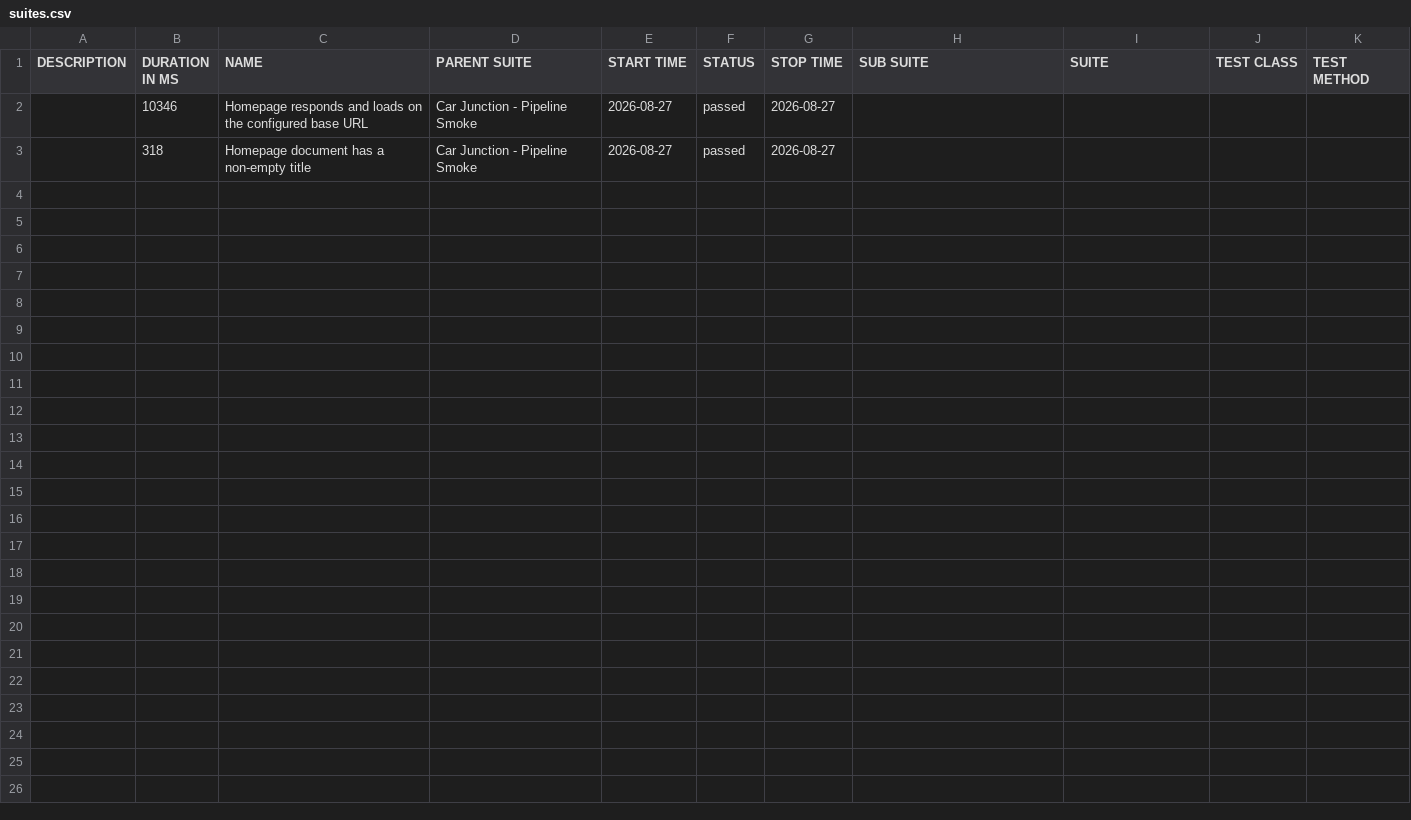
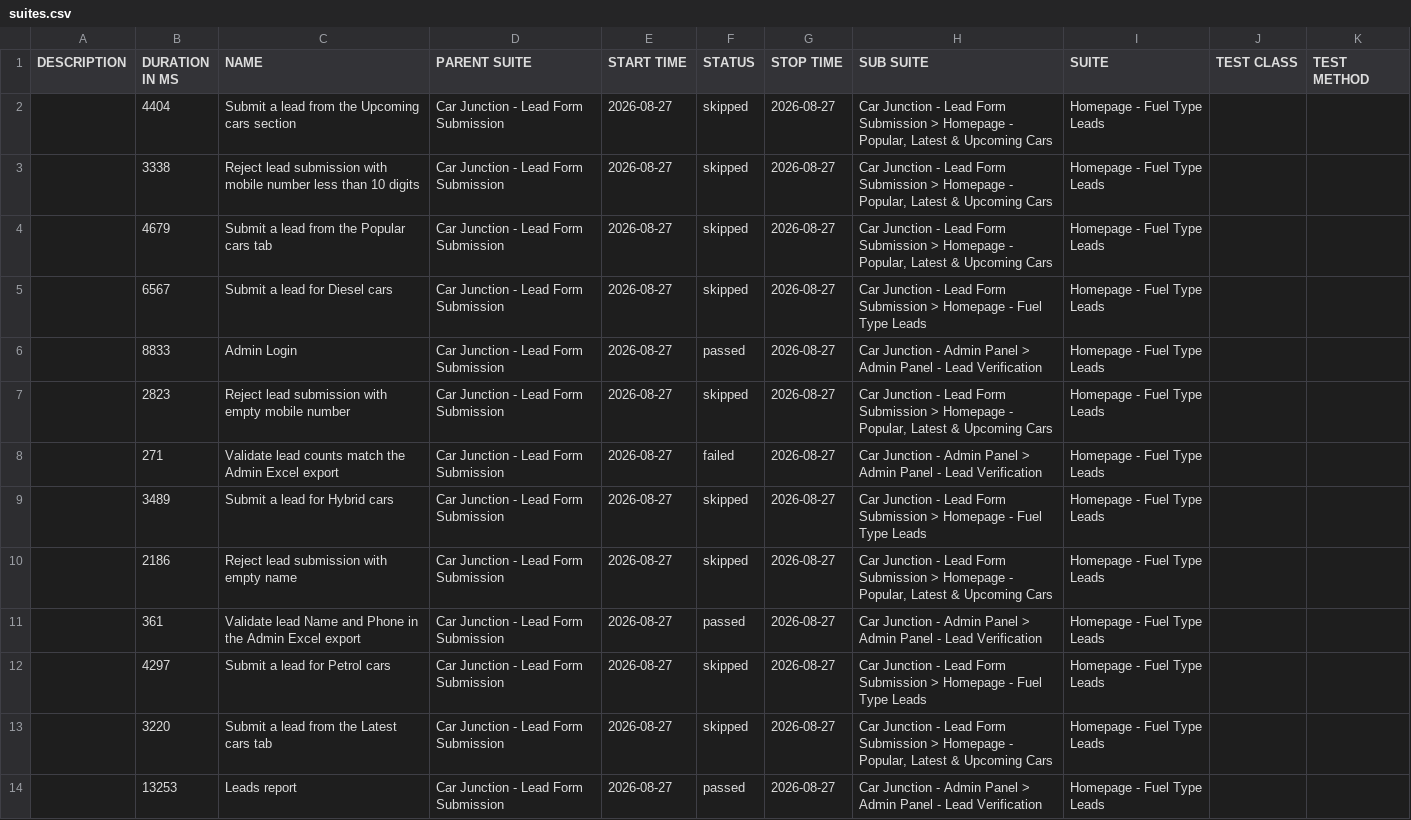
Before and after one commit to venkateshwari-commits/CarJunction-Automation-Report, a CSV file: data/suites.csv, drawn as a sheet; removed rows and columns are numbered as before the commit, all else as after; the diff names each change by its address in the sheet, - before the commit and + after, or states it on an @@ line.

Commit message:
Publish report 2026-08-27T06:39:10.797Z

```diff
--- a/data/suites.csv
+++ b/data/suites.csv
-row 2:  | 10346 | Homepage responds and loads on the configured base URL | Car Junction - Pipeline Smoke | 2026-08-27 | passed | 2026-08-27
-row 3:  | 318 | Homepage document has a non-empty title | Car Junction - Pipeline Smoke | 2026-08-27 | passed | 2026-08-27
+row 2:  | 4404 | Submit a lead from the Upcoming cars section | Car Junction - Lead Form Submission | 2026-08-27 | skipped | 2026-08-27 | Car Junction - Lead Form Submission > Homepage - Popular, Latest & Upcoming Cars | Homepage - Fuel Type Leads
+row 3:  | 3338 | Reject lead submission with mobile number less than 10 digits | Car Junction - Lead Form Submission | 2026-08-27 | skipped | 2026-08-27 | Car Junction - Lead Form Submission > Homepage - Popular, Latest & Upcoming Cars | Homepage - Fuel Type Leads
+row 4:  | 4679 | Submit a lead from the Popular cars tab | Car Junction - Lead Form Submission | 2026-08-27 | skipped | 2026-08-27 | Car Junction - Lead Form Submission > Homepage - Popular, Latest & Upcoming Cars | Homepage - Fuel Type Leads
+row 5:  | 6567 | Submit a lead for Diesel cars | Car Junction - Lead Form Submission | 2026-08-27 | skipped | 2026-08-27 | Car Junction - Lead Form Submission > Homepage - Fuel Type Leads | Homepage - Fuel Type Leads
+row 6:  | 8833 | Admin Login | Car Junction - Lead Form Submission | 2026-08-27 | passed | 2026-08-27 | Car Junction - Admin Panel > Admin Panel - Lead Verification | Homepage - Fuel Type Leads
+row 7:  | 2823 | Reject lead submission with empty mobile number | Car Junction - Lead Form Submission | 2026-08-27 | skipped | 2026-08-27 | Car Junction - Lead Form Submission > Homepage - Popular, Latest & Upcoming Cars | Homepage - Fuel Type Leads
+row 8:  | 271 | Validate lead counts match the Admin Excel export | Car Junction - Lead Form Submission | 2026-08-27 | failed | 2026-08-27 | Car Junction - Admin Panel > Admin Panel - Lead Verification | Homepage - Fuel Type Leads
+row 9:  | 3489 | Submit a lead for Hybrid cars | Car Junction - Lead Form Submission | 2026-08-27 | skipped | 2026-08-27 | Car Junction - Lead Form Submission > Homepage - Fuel Type Leads | Homepage - Fuel Type Leads
+row 10:  | 2186 | Reject lead submission with empty name | Car Junction - Lead Form Submission | 2026-08-27 | skipped | 2026-08-27 | Car Junction - Lead Form Submission > Homepage - Popular, Latest & Upcoming Cars | Homepage - Fuel Type Leads
+row 11:  | 361 | Validate lead Name and Phone in the Admin Excel export | Car Junction - Lead Form Submission | 2026-08-27 | passed | 2026-08-27 | Car Junction - Admin Panel > Admin Panel - Lead Verification | Homepage - Fuel Type Leads
+row 12:  | 4297 | Submit a lead for Petrol cars | Car Junction - Lead Form Submission | 2026-08-27 | skipped | 2026-08-27 | Car Junction - Lead Form Submission > Homepage - Fuel Type Leads | Homepage - Fuel Type Leads
+row 13:  | 3220 | Submit a lead from the Latest cars tab | Car Junction - Lead Form Submission | 2026-08-27 | skipped | 2026-08-27 | Car Junction - Lead Form Submission > Homepage - Popular, Latest & Upcoming Cars | Homepage - Fuel Type Leads
+row 14:  | 13253 | Leads report | Car Junction - Lead Form Submission | 2026-08-27 | passed | 2026-08-27 | Car Junction - Admin Panel > Admin Panel - Lead Verification | Homepage - Fuel Type Leads
```
Also changed, not shown: 54 other files.
